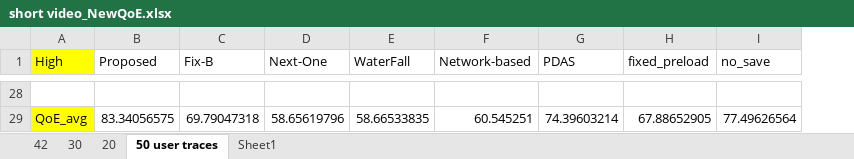
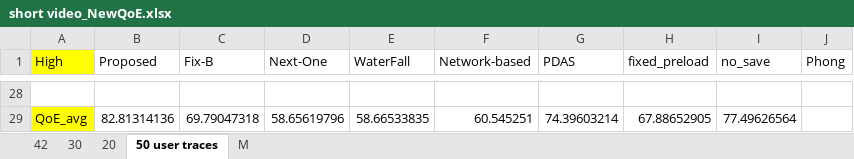
Before and after one commit to nguyenhonglich111-1001/Short-Video-Streaming-Challenge, an Excel workbook: short video_NewQoE.xlsx, sheet 50 user traces, drawn as a sheet; only a part is shown, gaps mark what is left out; values as stored, in another font and other column widths than the file's, no borders; charts and pictures not drawn; the diff covers the shown part only; the diff names each change by its address in the sheet, - before the commit and + after, or states it on an @@ line.

Commit message:
phong

```diff
--- a/short video_NewQoE.xlsx (sheet 50 user traces)
+++ b/short video_NewQoE.xlsx (sheet 50 user traces)
-sheet tab: Sheet1
+sheet tab: M
+column J (Phong), empty
-B29 (Proposed): 83.34056575
+B29 (Proposed): 82.81314136
```
Also changed, not shown: 20 edited cells elsewhere in this sheet, sheet 42, charts or pictures, 9 other files.
